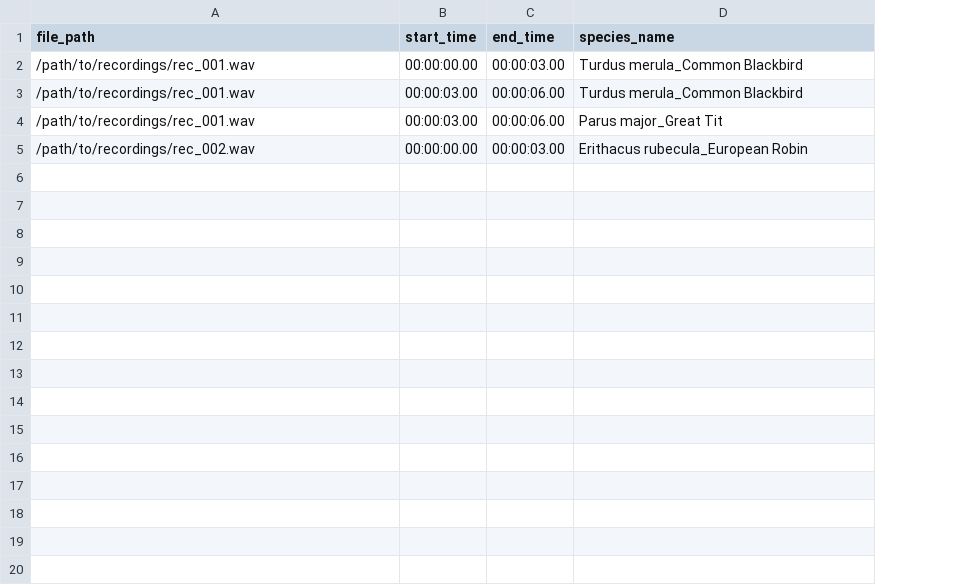
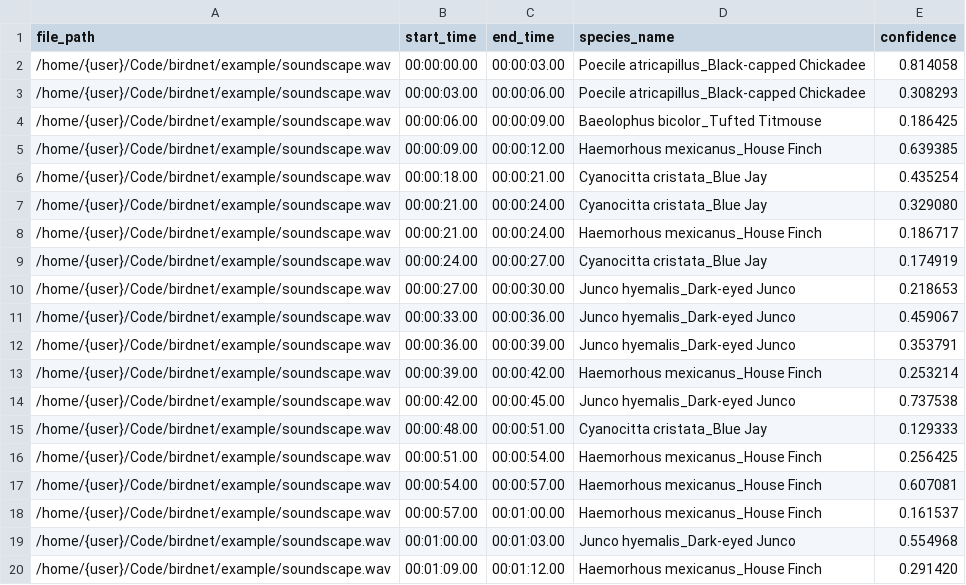
Before and after one commit to agrifoodTEF-de/edge-benchmarking-client, a CSV file: examples/birdnet_onnx/annotations.csv, drawn as a sheet; only a part is shown; removed rows and columns are numbered as before the commit, all else as after; the diff covers the shown part only; the diff names each change by its address in the sheet, - before the commit and + after, or states it on an @@ line.

```diff
--- a/examples/birdnet_onnx/annotations.csv
+++ b/examples/birdnet_onnx/annotations.csv
+column E (confidence), rows 2-3: 0.814058 | 0.308293
-A2:A3 (file_path): /path/to/recordings/rec_001.wav
+A2:A3 (file_path): /home/{user}/Code/birdnet/example/soundscape.wav
-D2:D3 (species_name): Turdus merula_Common Blackbird
+D2:D3 (species_name): Poecile atricapillus_Black-capped Chickadee
-row 4: /path/to/recordings/rec_001.wav | 00:00:03.00 | 00:00:06.00 | Parus major_Great Tit
-row 5: /path/to/recordings/rec_002.wav | 00:00:00.00 | 00:00:03.00 | Erithacus rubecula_European Robin
+row 4: /home/{user}/Code/birdnet/example/soundscape.wav | 00:00:06.00 | 00:00:09.00 | Baeolophus bicolor_Tufted Titmouse | 0.186425
+row 5: /home/{user}/Code/birdnet/example/soundscape.wav | 00:00:09.00 | 00:00:12.00 | Haemorhous mexicanus_House Finch | 0.639385
+row 6: /home/{user}/Code/birdnet/example/soundscape.wav | 00:00:18.00 | 00:00:21.00 | Cyanocitta cristata_Blue Jay | 0.435254
+row 7: /home/{user}/Code/birdnet/example/soundscape.wav | 00:00:21.00 | 00:00:24.00 | Cyanocitta cristata_Blue Jay | 0.329080
+row 8: /home/{user}/Code/birdnet/example/soundscape.wav | 00:00:21.00 | 00:00:24.00 | Haemorhous mexicanus_House Finch | 0.186717
+row 9: /home/{user}/Code/birdnet/example/soundscape.wav | 00:00:24.00 | 00:00:27.00 | Cyanocitta cristata_Blue Jay | 0.174919
+row 10: /home/{user}/Code/birdnet/example/soundscape.wav | 00:00:27.00 | 00:00:30.00 | Junco hyemalis_Dark-eyed Junco | 0.218653
+row 11: /home/{user}/Code/birdnet/example/soundscape.wav | 00:00:33.00 | 00:00:36.00 | Junco hyemalis_Dark-eyed Junco | 0.459067
+row 12: /home/{user}/Code/birdnet/example/soundscape.wav | 00:00:36.00 | 00:00:39.00 | Junco hyemalis_Dark-eyed Junco | 0.353791
+row 13: /home/{user}/Code/birdnet/example/soundscape.wav | 00:00:39.00 | 00:00:42.00 | Haemorhous mexicanus_House Finch | 0.253214
+row 14: /home/{user}/Code/birdnet/example/soundscape.wav | 00:00:42.00 | 00:00:45.00 | Junco hyemalis_Dark-eyed Junco | 0.737538
+row 15: /home/{user}/Code/birdnet/example/soundscape.wav | 00:00:48.00 | 00:00:51.00 | Cyanocitta cristata_Blue Jay | 0.129333
+row 16: /home/{user}/Code/birdnet/example/soundscape.wav | 00:00:51.00 | 00:00:54.00 | Haemorhous mexicanus_House Finch | 0.256425
+row 17: /home/{user}/Code/birdnet/example/soundscape.wav | 00:00:54.00 | 00:00:57.00 | Haemorhous mexicanus_House Finch | 0.607081
+row 18: /home/{user}/Code/birdnet/example/soundscape.wav | 00:00:57.00 | 00:01:00.00 | Haemorhous mexicanus_House Finch | 0.161537
+row 19: /home/{user}/Code/birdnet/example/soundscape.wav | 00:01:00.00 | 00:01:03.00 | Junco hyemalis_Dark-eyed Junco | 0.554968
+row 20: /home/{user}/Code/birdnet/example/soundscape.wav | 00:01:09.00 | 00:01:12.00 | Haemorhous mexicanus_House Finch | 0.291420
```
Also changed, not shown: 10 added rows elsewhere in this file, 3 other files.
